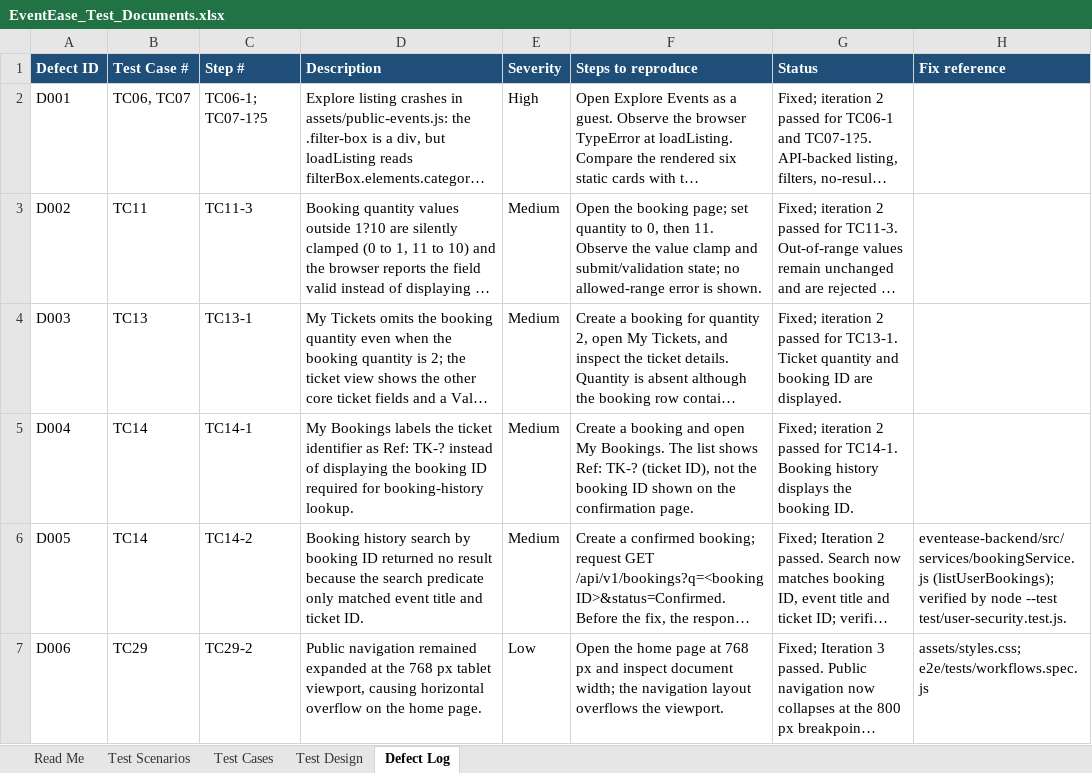
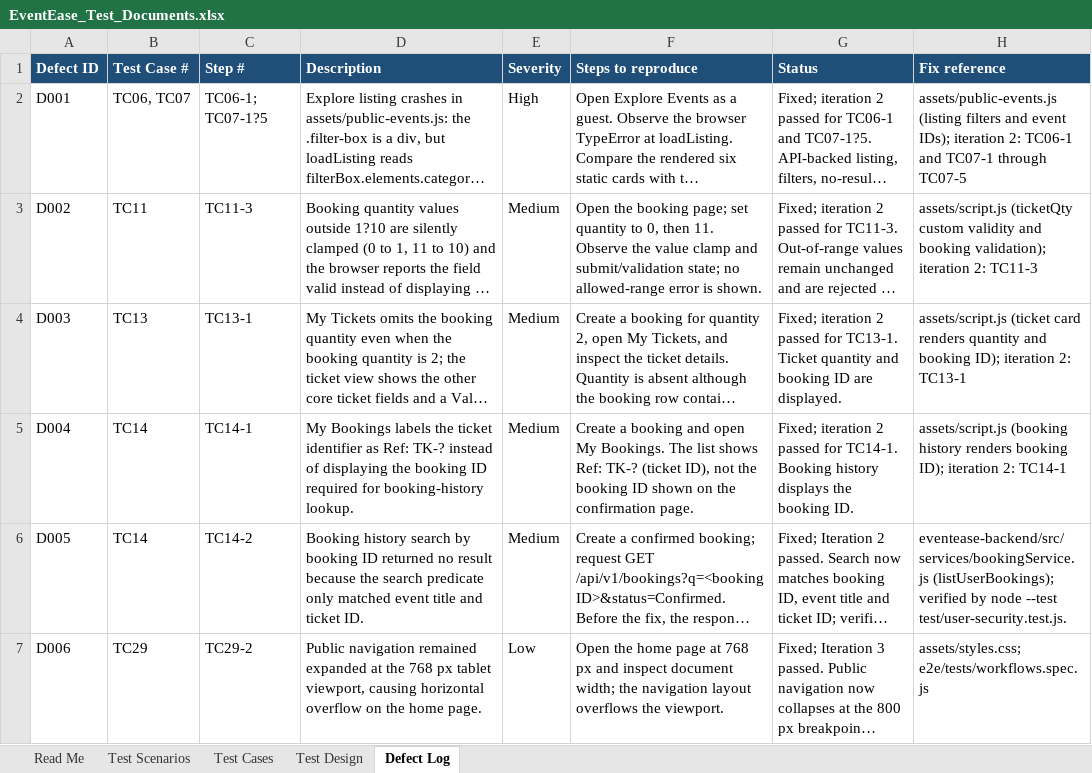
Before and after one commit to anaghaaaaaaa/online-booking, an Excel workbook: EventEase_Test_Documents.xlsx, sheet Defect Log, drawn as a sheet; long unchanged cells end in …; values as stored, in another font and other column widths than the file's, no borders; the diff names each change by its address in the sheet, - before the commit and + after, or states it on an @@ line.

```diff
--- a/EventEase_Test_Documents.xlsx (sheet Defect Log)
+++ b/EventEase_Test_Documents.xlsx (sheet Defect Log)
-H2 (Fix reference): (empty)
+H2 (Fix reference): assets/public-events.js (listing filters and event IDs); iteration 2: TC06-1 and TC07-1 through TC07-5
-H3 (Fix reference): (empty)
+H3 (Fix reference): assets/script.js (ticketQty custom validity and booking validation); iteration 2: TC11-3
-H4 (Fix reference): (empty)
+H4 (Fix reference): assets/script.js (ticket card renders quantity and booking ID); iteration 2: TC13-1
-H5 (Fix reference): (empty)
+H5 (Fix reference): assets/script.js (booking history renders booking ID); iteration 2: TC14-1
```
Also changed, not shown: sheet Test Design, sheet Read Me, sheet Test Cases.
